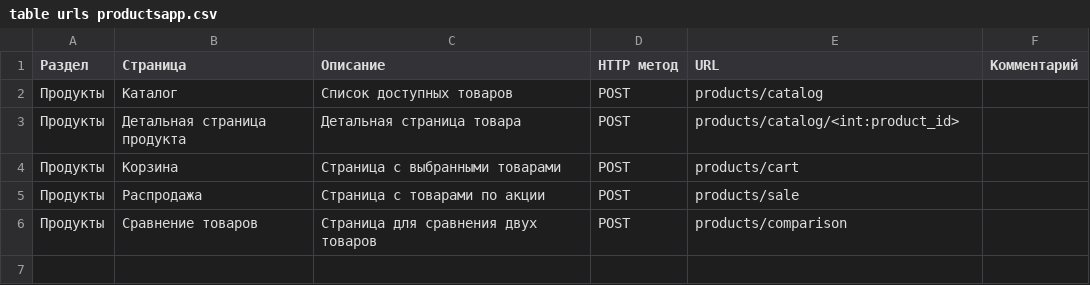
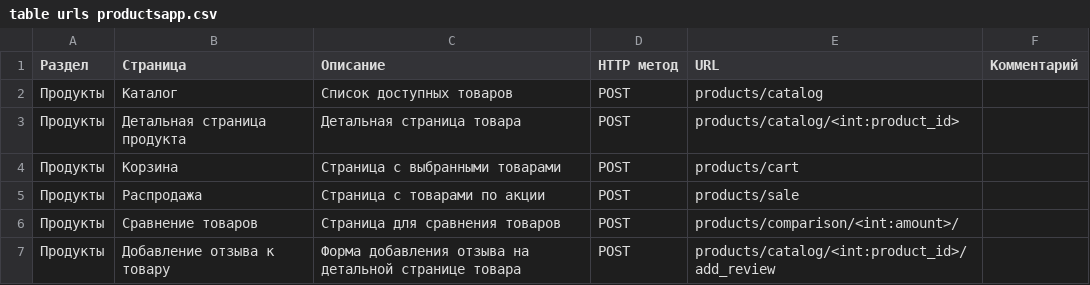
Before and after one commit to semenkulikov/Online-shop-of-Django, a CSV file: information/table urls productsapp.csv, drawn as a sheet.

Commit message:
Work on a product comparison service

```diff
--- a/information/table urls productsapp.csv
+++ b/information/table urls productsapp.csv
@@ -5,2 +5,3 @@
 Продукты,Распродажа,Страница с товарами по акции,POST,products/sale,
-Продукты,Сравнение товаров,Страница для сравнения двух товаров,POST,products/comparison,
+Продукты,Сравнение товаров,Страница для сравнения товаров,POST,products/comparison/<int:amount>/,""
+Продукты,Добавление отзыва к товару,Форма добавления отзыва на детальной странице товара,POST,products/catalog/<int:product_id>/add_review,
```
Also changed, not shown: 21 other files.
